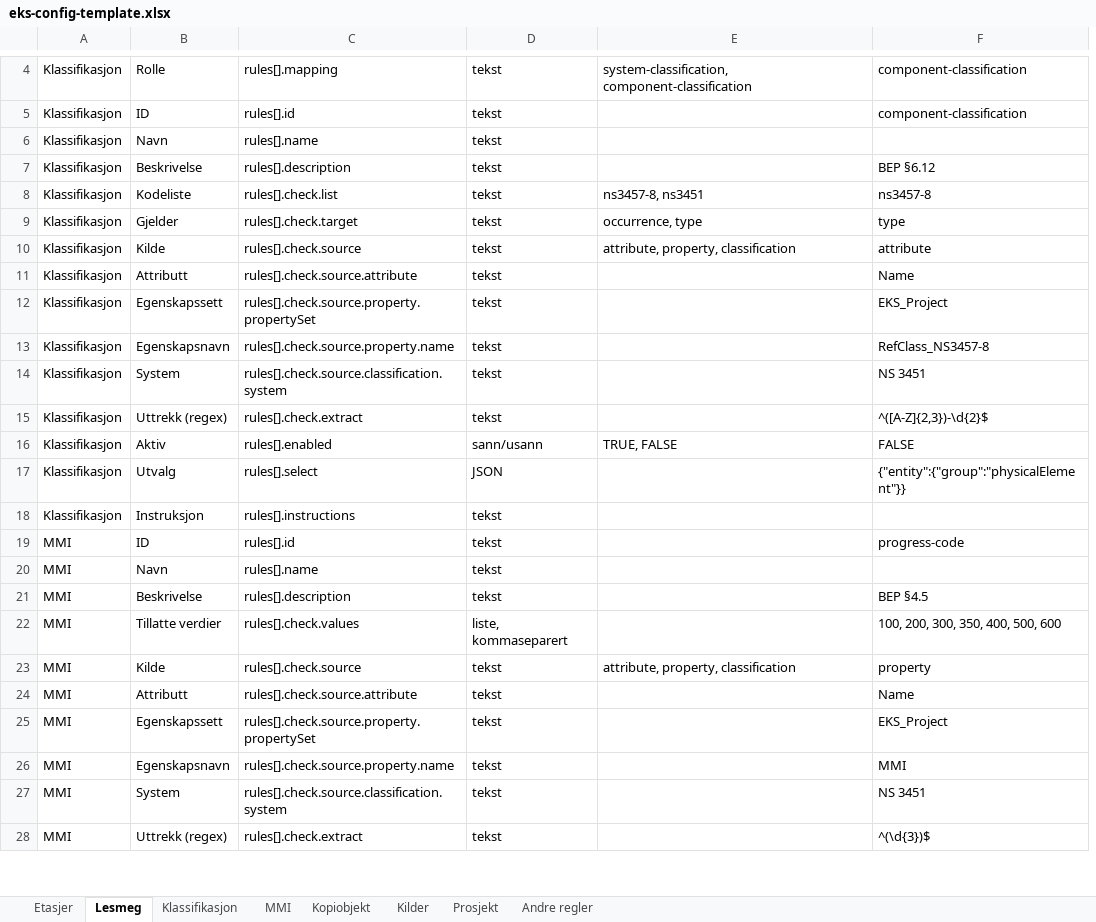
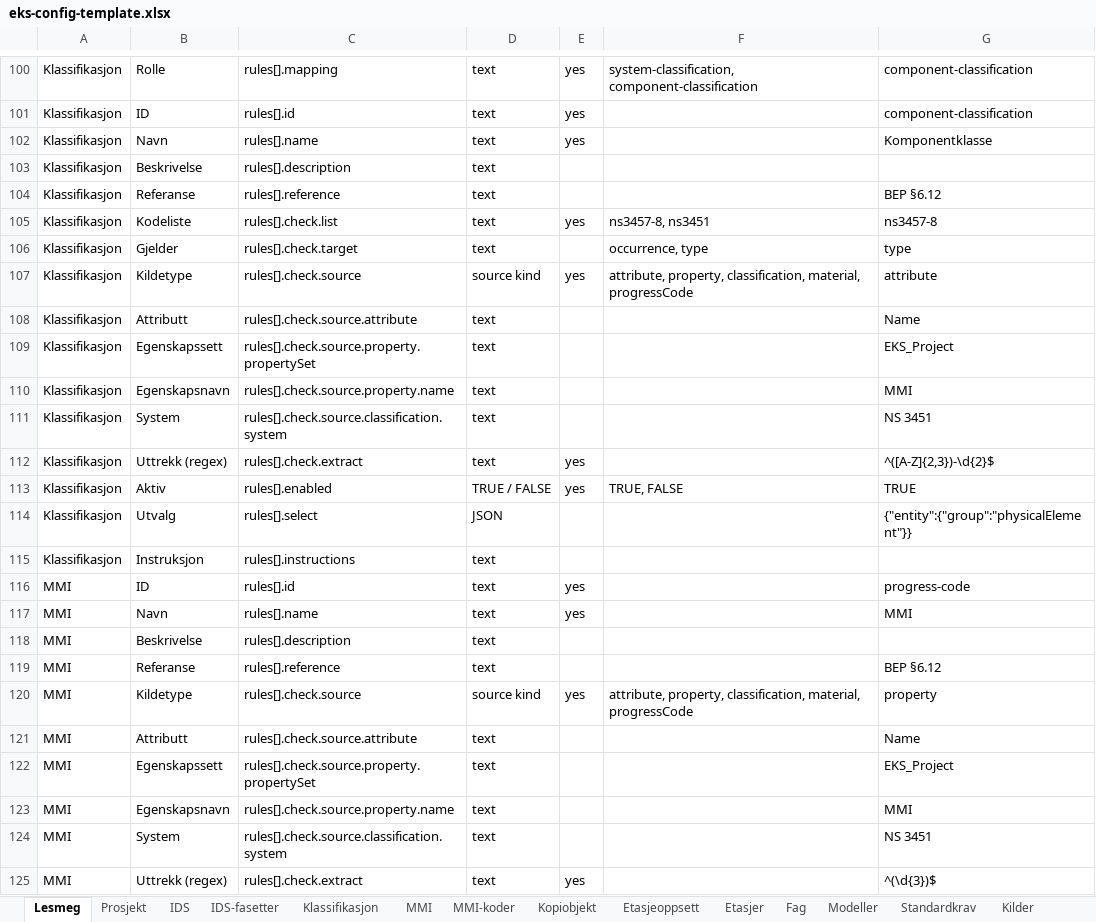
Before and after one commit to Ed-Skiplum/ifc-check, an Excel workbook: examples/eks-config-template.xlsx, sheet Lesmeg, drawn as a sheet; only a part is shown, gaps mark what is left out; values as stored, in another font and other column widths than the file's, no borders; removed rows and columns are numbered as before the commit, all else as after; the diff covers the shown part only; the diff names each change by its address in the sheet, - before the commit and + after, or states it on an @@ line.

```diff
--- a/examples/eks-config-template.xlsx (sheet Lesmeg)
+++ b/examples/eks-config-template.xlsx (sheet Lesmeg)
+sheet tab: IDS
+sheet tab: IDS-fasetter
+sheet tab: MMI-koder
+sheet tab: Etasjeoppsett
+sheet tab: Fag
+sheet tab: Modeller
+sheet tab: Standardkrav
@@ sheet tab order changed: Lesmeg | Prosjekt | IDS | IDS-fasetter | Klassifikasjon | MMI | MMI-koder | Kopiobjekt | Etasjeoppsett | Etasjer | Fag | Modeller | Standardkrav | Kilder @@
-column D, rows 4-28: tekst | tekst | tekst | tekst | tekst | tekst | tekst | tekst | tekst | tekst | tekst | tekst | sann/usann | JSON | tekst | tekst | tekst | tekst | liste, kommaseparert | tekst | tekst | tekst | tekst | tekst | tekst
+column D, rows 100-103: all text; rows 105-125: text | text | source kind | text | text | text | text | text | TRUE / FALSE | JSON | text | text | text | text | text | source kind | text | text | text | text | text
+column E, rows 100-102: all yes; rows 105-125: yes |  | yes |  |  |  |  | yes | yes |  |  | yes | yes |  |  | yes |  |  |  |  | yes
-G102: (empty)
+G102: Komponentklasse
-G103: BEP §6.12
+G103: (empty)
+row 104: Klassifikasjon | Referanse | rules[].reference | text |  |  | BEP §6.12
-B107: Kilde
+B107: Kildetype
-F107: attribute, property, classification
+F107: attribute, property, classification, material, progressCode
-G110: RefClass_NS3457-8
+G110: MMI
-G113: FALSE
+G113: TRUE
-G117: (empty)
+G117: MMI
-G118: BEP §4.5
+G118: (empty)
-B119: Tillatte verdier
+B119: Referanse
-C119: rules[].check.values
+C119: rules[].reference
-G119: 100, 200, 300, 350, 400, 500, 600
+G119: BEP §6.12
-B120: Kilde
+B120: Kildetype
-F120: attribute, property, classification
+F120: attribute, property, classification, material, progressCode
```
Also changed, not shown: 118 added rows, 3 removed rows, 3 moved rows and 37 edited cells elsewhere in this sheet, sheet Prosjekt, sheet Kopiobjekt, sheet Kilder, sheet Klassifikasjon, sheet MMI, sheet Etasjer, public/eks-config-template.xlsx, 3 other files.
